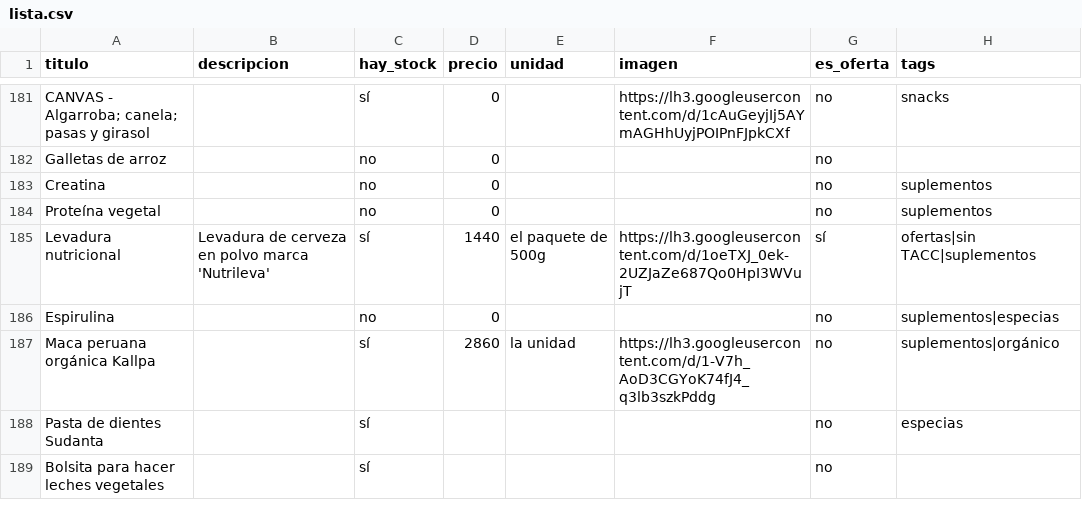
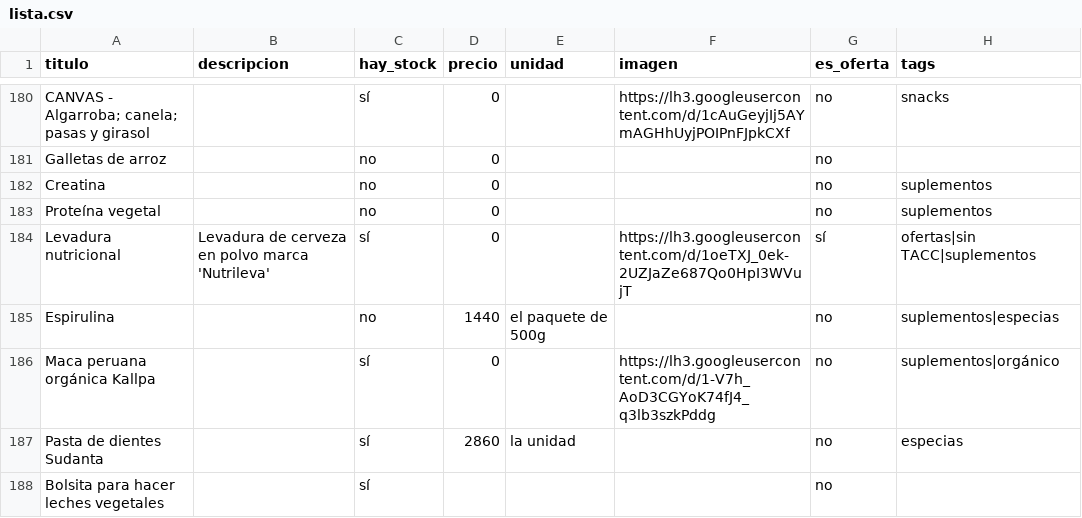
Before and after one commit to dietetica/productos, a CSV file: lista.csv, drawn as a sheet; only a part is shown, gaps mark what is left out; the diff covers the shown part only.

```diff
--- a/lista.csv
+++ b/lista.csv
@@ -184,6 +183,6 @@ Creatina,,no,0,,,no,suplementos
 Proteína vegetal,,no,0,,,no,suplementos
-Levadura nutricional,Levadura de cerveza en polvo marca 'Nutrileva',sí,1440,el paquete de 500g,https://lh3.googleusercontent.com/d/1oeTXJ_0ek-2UZJaZe687Qo0HpI3WVujT,sí,ofertas|sin TACC|suplementos
-Espirulina,,no,0,,,no,suplementos|especias
-Maca peruana orgánica Kallpa,,sí,2860,la unidad,https://lh3.googleusercontent.com/d/1-V7h_AoD3CGYoK74fJ4_q3lb3szkPddg,no,suplementos|orgánico
-Pasta de dientes Sudanta,,sí,,,,no,especias
+Levadura nutricional,Levadura de cerveza en polvo marca 'Nutrileva',sí,0,,https://lh3.googleusercontent.com/d/1oeTXJ_0ek-2UZJaZe687Qo0HpI3WVujT,sí,ofertas|sin TACC|suplementos
+Espirulina,,no,1440,el paquete de 500g,,no,suplementos|especias
+Maca peruana orgánica Kallpa,,sí,0,,https://lh3.googleusercontent.com/d/1-V7h_AoD3CGYoK74fJ4_q3lb3szkPddg,no,suplementos|orgánico
+Pasta de dientes Sudanta,,sí,2860,la unidad,,no,especias
 Bolsita para hacer leches vegetales,,sí,,,,no,
```
Also changed, not shown: 1 removed row and 26 edited cells elsewhere in this file.
